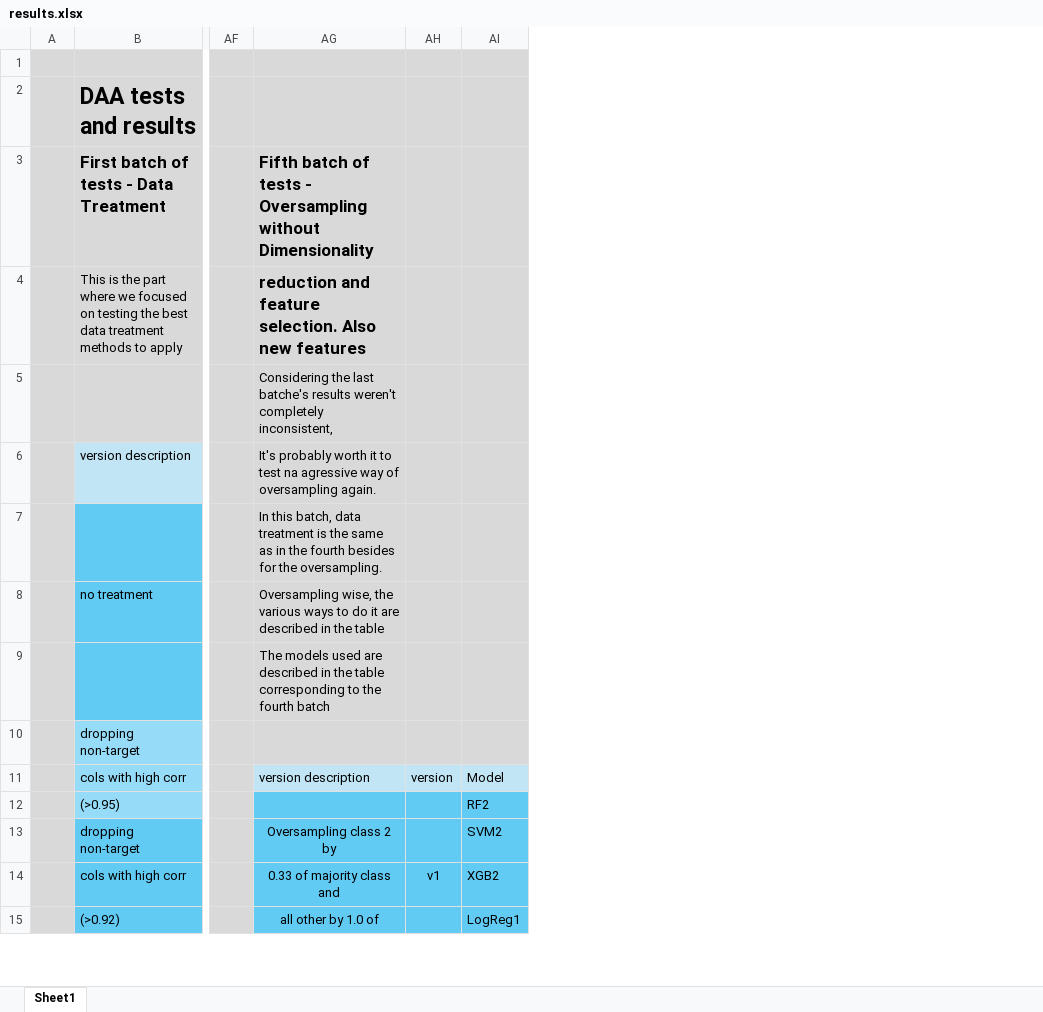
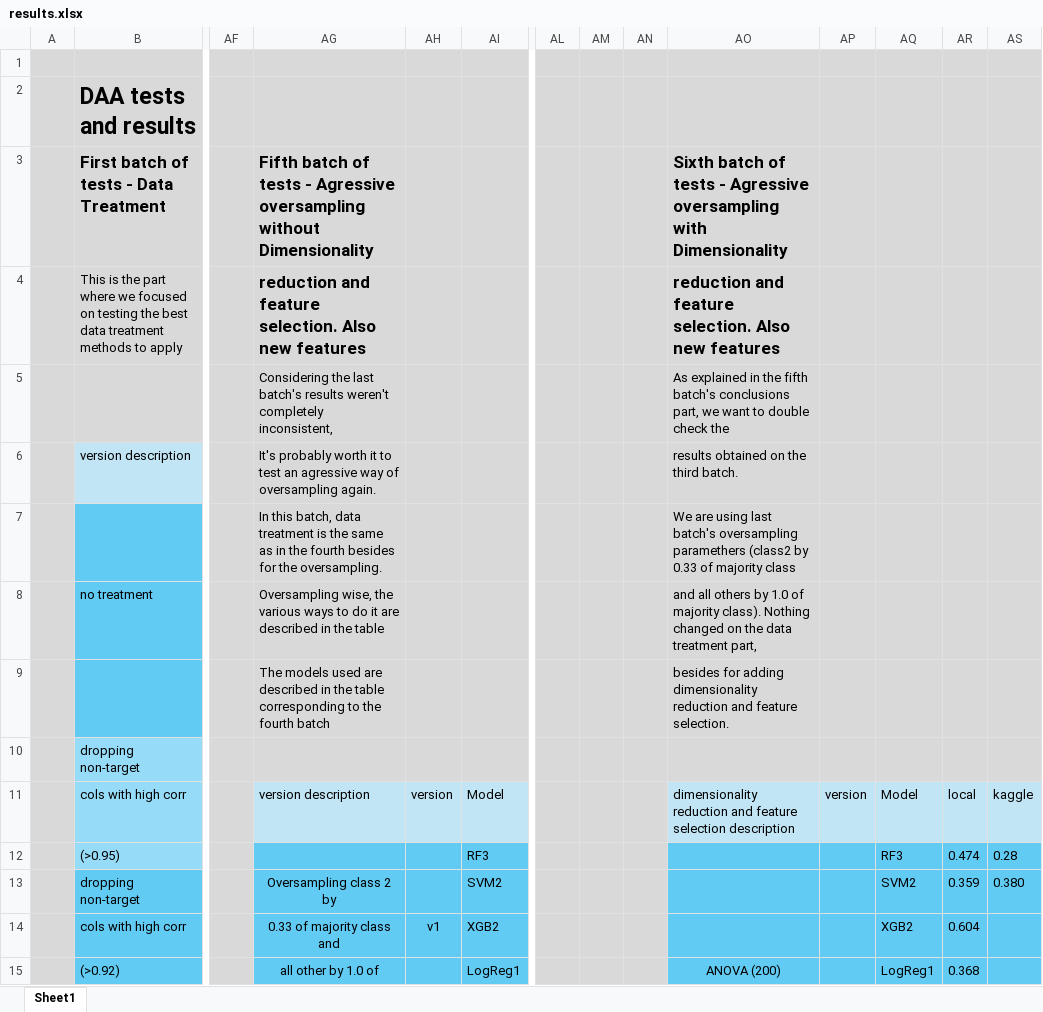
Before and after one commit to bohrges/DAA, an Excel workbook: results.xlsx, sheet Sheet1, drawn as a sheet; only a part is shown, gaps mark what is left out; values as stored, in another font and other column widths than the file's, no borders; the diff covers the shown part only; the diff names each change by its address in the sheet, - before the commit and + after, or states it on an @@ line.

Commit message:
more results 9 - dim red + feat sel + agressive oversampling

```diff
--- a/results.xlsx (sheet Sheet1)
+++ b/results.xlsx (sheet Sheet1)
+column AL, empty
+column AM, empty
+column AN, empty
+column AO, rows 3-15: Sixth batch of tests - Agressive oversampling with Dimensionality | reduction and feature selection. Also new features | As explained in the fifth batch's conclusions part, we want to double check the | results obtained on the third batch. | We are using last batch's oversampling paramethers (class2 by 0.33 of majority class | and all others by 1.0 of majority class). Nothing changed on the data treatment part, | besides for adding dimensionality reduction and feature selection. |  | dimensionality reduction and feature selection description |  |  |  | ANOVA (200)
+column AP, row 11: version
+column AQ, rows 11-15: Model | RF3 | SVM2 | XGB2 | LogReg1
+column AR, rows 11-15: local | 0.474 | 0.359 | 0.604 | 0.368
+column AS, rows 11-13: kaggle | 0.28 | 0.380
-AG3: …tests - Oversampling without Dimensionality
+AG3: …tests - Agressive oversampling without Dimensionality
-AG5: …the last batche's results weren't…
+AG5: …the last batch's results weren't…
-AG6: …to test na agressive way…
+AG6: …to test an agressive way…
-AI12: RF2
+AI12: RF3
```
Also changed, not shown: 10 edited cells elsewhere in this sheet, 14 other files.
